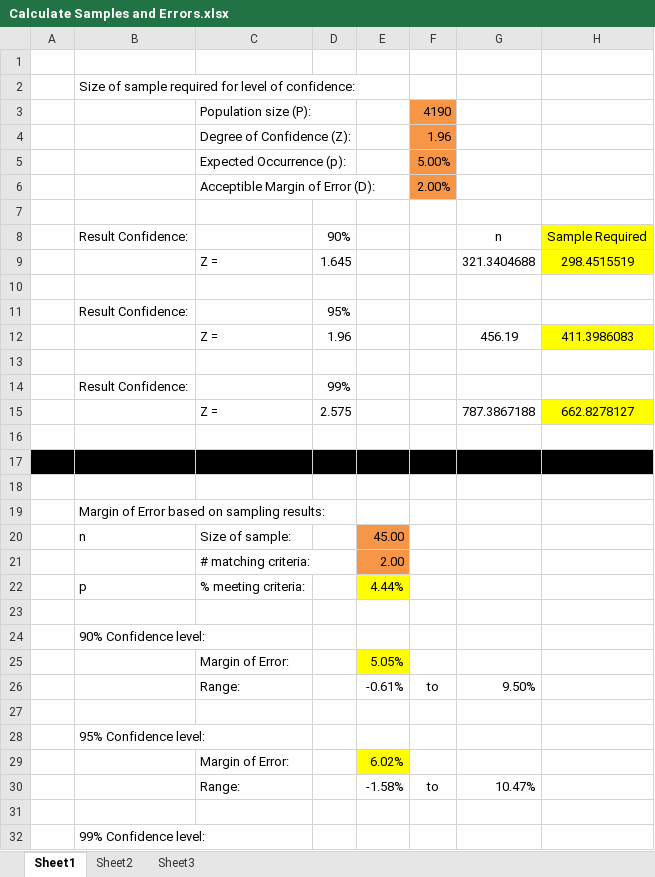
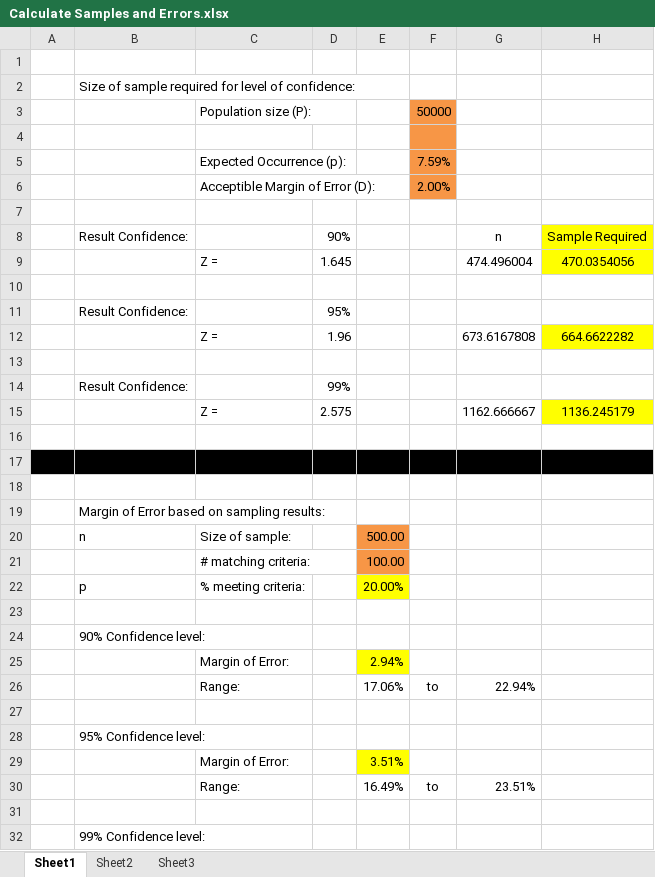
Before and after one commit to dhoelzer/AuditcastsScripts, an Excel workbook: Useful Documents/Calculate Samples and Errors.xlsx, sheet Sheet1, drawn as a sheet; only a part is shown; values as stored, in another font and other column widths than the file's, no borders; charts and pictures not drawn; the diff covers the shown part only; the diff names each change by its address in the sheet, - before the commit and + after, or states it on an @@ line.

```diff
--- a/Useful Documents/Calculate Samples and Errors.xlsx (sheet Sheet1)
+++ b/Useful Documents/Calculate Samples and Errors.xlsx (sheet Sheet1)
-F3: 4190
+F3: 50000
-row 4:  |  | Degree of Confidence (Z): |  |  | 1.96
+row 4: (empty)
-F5: 5.00%
+F5: 7.59%
-G9: 321.3404688
+G9: 474.496004
-H9: 298.4515519
+H9: 470.0354056
-G12: 456.19
+G12: 673.6167808
-H12: 411.3986083
+H12: 664.6622282
-G15: 787.3867188
+G15: 1162.666667
-H15: 662.8278127
+H15: 1136.245179
-E20: 45.00
+E20: 500.00
-E21: 2.00
+E21: 100.00
-E22: 4.44%
+E22: 20.00%
-E25: 5.05%
+E25: 2.94%
-E26: -0.61%
+E26: 17.06%
-G26: 9.50%
+G26: 22.94%
-E29: 6.02%
+E29: 3.51%
-E30: -1.58%
+E30: 16.49%
-G30: 10.47%
+G30: 23.51%
```
Also changed, not shown: 3 edited cells elsewhere in this sheet, charts or pictures, 1 other file.
